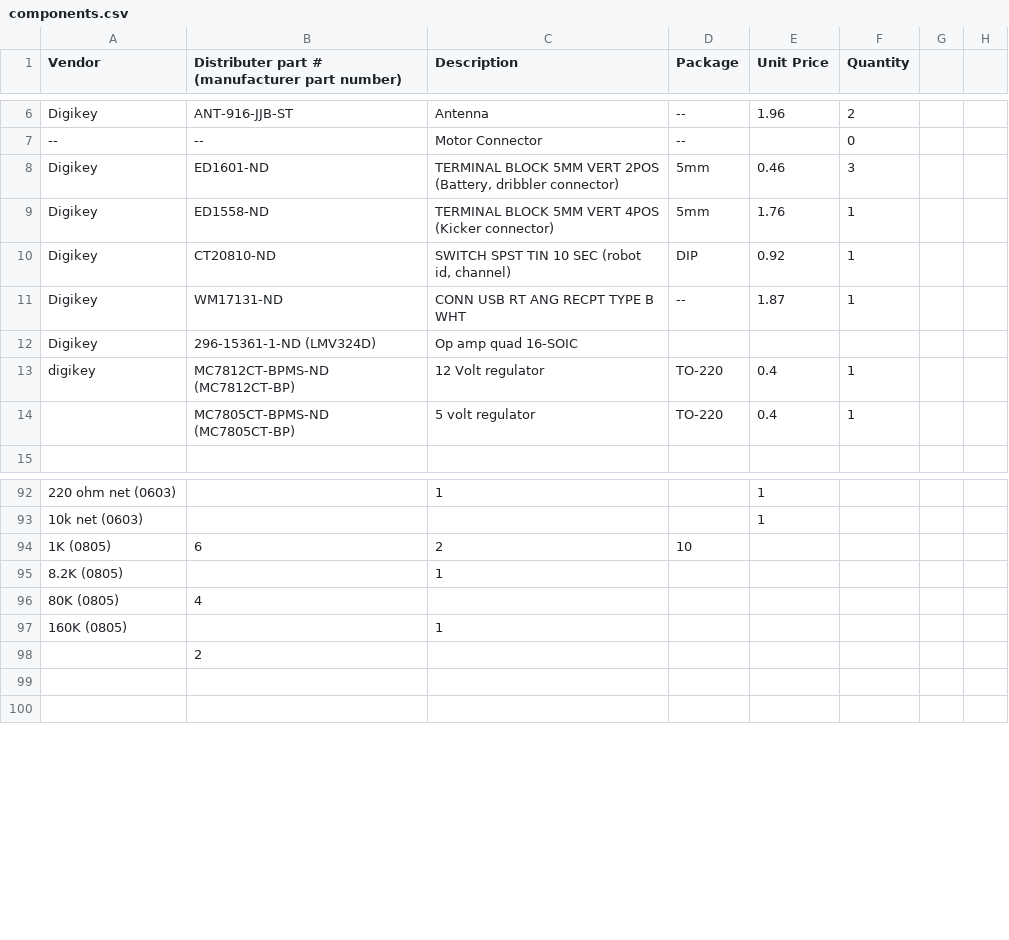
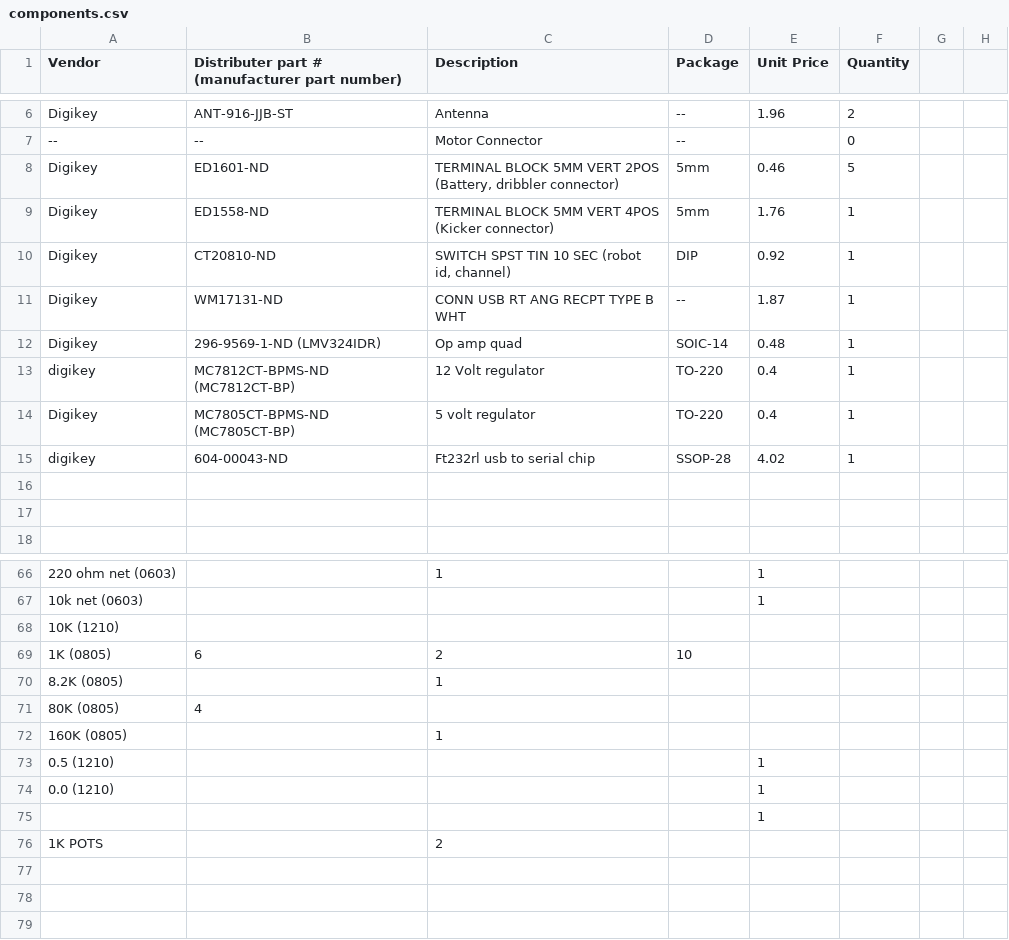
Before and after one commit to rfccambridge/robocup-ee, a CSV file: hardware/components.csv, drawn as a sheet; only a part is shown, gaps mark what is left out; the diff covers the shown part only.

```diff
--- a/hardware/components.csv
+++ b/hardware/components.csv
@@ -7,3 +7,3 @@
 "--","--","Motor Connector","--",,0,,
-"Digikey","ED1601-ND ","TERMINAL BLOCK 5MM VERT 2POS (Battery, dribbler connector)","5mm",0.46,3,,
+"Digikey","ED1601-ND ","TERMINAL BLOCK 5MM VERT 2POS (Battery, dribbler connector)","5mm",0.46,5,,
 "Digikey","ED1558-ND ","TERMINAL BLOCK 5MM VERT 4POS (Kicker connector)","5mm",1.76,1,,
@@ -11,5 +11,8 @@
 "Digikey","WM17131-ND ","CONN USB RT ANG RECPT TYPE B WHT ","--",1.87,1,,
-"Digikey","296-15361-1-ND  (LMV324D)","Op amp quad 16-SOIC",,,,,
+"Digikey","296-9569-1-ND (LMV324IDR)","Op amp quad","SOIC-14",0.48,1,,
 "digikey","MC7812CT-BPMS-ND (MC7812CT-BP)","12 Volt regulator","TO-220",0.4,1,,
-,"MC7805CT-BPMS-ND (MC7805CT-BP)","5 volt regulator","TO-220",0.4,1,,
+"Digikey","MC7805CT-BPMS-ND (MC7805CT-BP)","5 volt regulator","TO-220",0.4,1,,
+"digikey","604-00043-ND","Ft232rl usb to serial chip","SSOP-28",4.02,1,,
+,,,,,,,
+,,,,,,,
 ,,,,,,,
@@ -93,2 +67,3 @@
 "10k net (0603)",,,,1,,,
+"10K (1210)",,,,,,,
 "1K (0805)",6,2,10,,,,
@@ -97,3 +72,7 @@
 "160K (0805)",,1,,,,,
-,2,,,,,,
+"0.5 (1210)",,,,1,,,
+"0.0 (1210)",,,,1,,,
+,,,,1,,,
+"1K POTS",,2,,,,,
+,,,,,,,
 ,,,,,,,
```
Also changed, not shown: 6 added rows and 32 removed rows elsewhere in this file.
